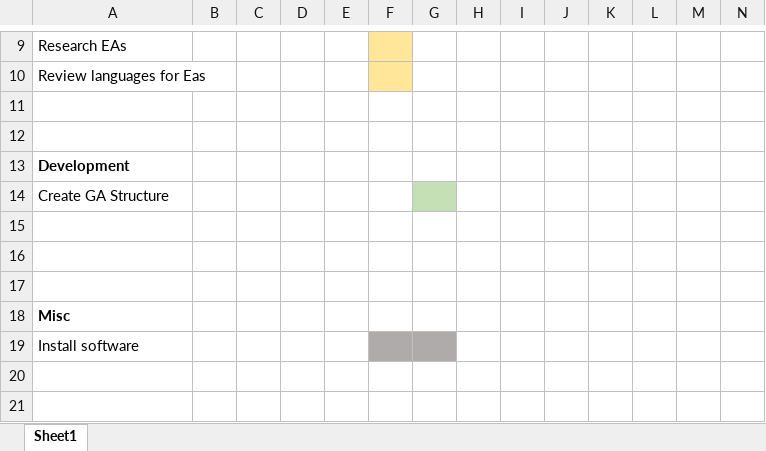
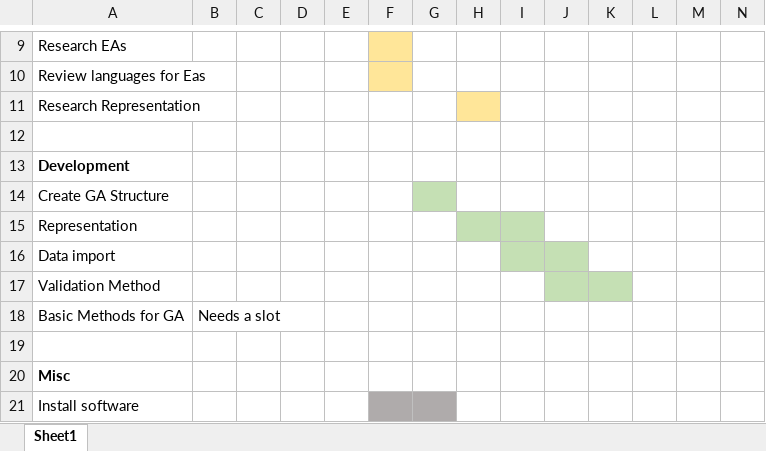
Before and after one commit to Kuldr/G53IDS-EA-Pokemon-Team-Building, an Excel workbook: Documentation/WorkPlan.xlsx, sheet Sheet1, drawn as a sheet; only a part is shown, gaps mark what is left out; the shorter side is filled out with more unchanged rows; values as stored, in another font and other column widths than the file's, no borders; rows hold the shown columns only; the diff names each change by its address in the sheet, - before the commit and + after, or states it on an @@ line.

Commit message:
Work Plan completed? till christmas

```diff
--- a/Documentation/WorkPlan.xlsx (sheet Sheet1)
+++ b/Documentation/WorkPlan.xlsx (sheet Sheet1)
-A11: (empty)
+A11: Research Representation
-H11 fill: none
+H11 fill: #FFE699
-A15: (empty)
+A15: Representation
-H15:I15 fill: none
+H15:I15 fill: #C5E0B4
-A16: (empty)
+A16: Data import
-I16:J16 fill: none
+I16:J16 fill: #C5E0B4
+row 17: Validation Method
+row 18: Basic Methods for GA | Needs a slot
```
Also changed, not shown: 6 other files.
